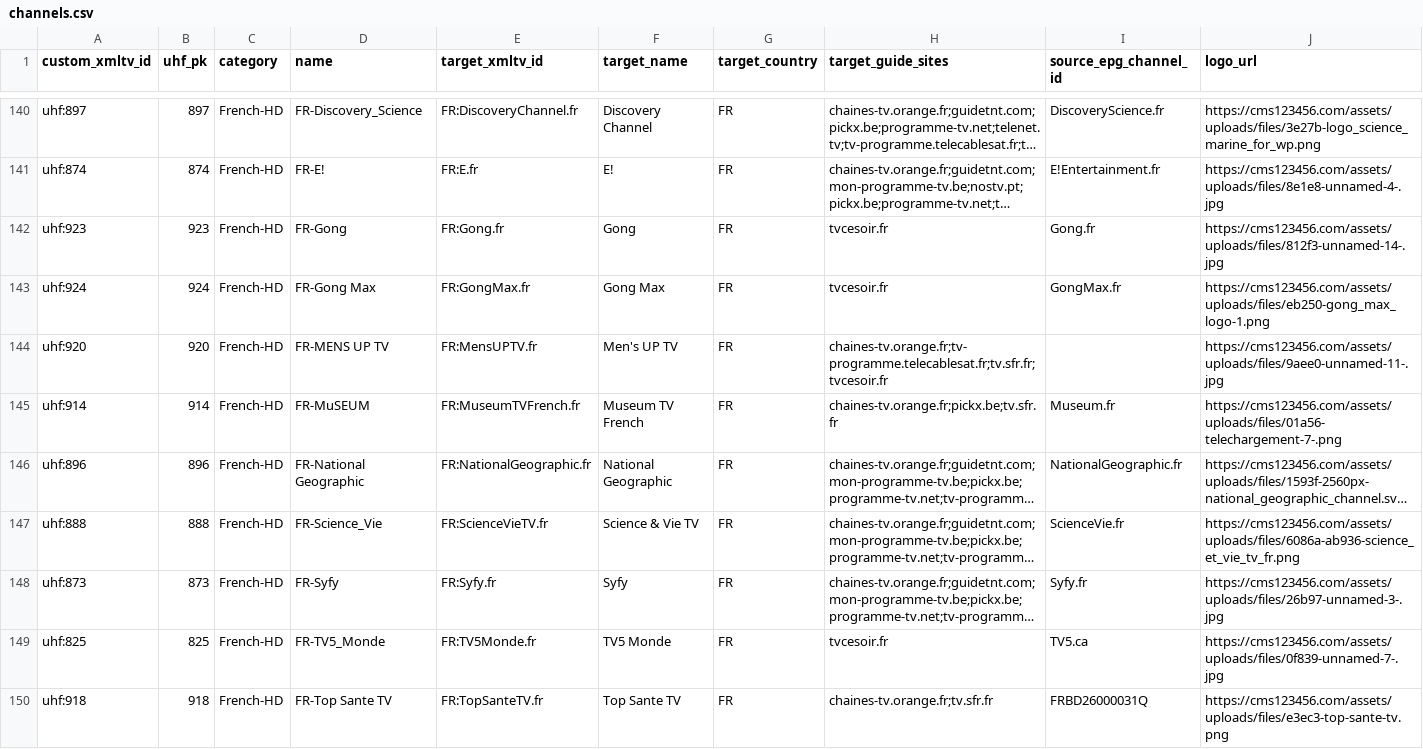
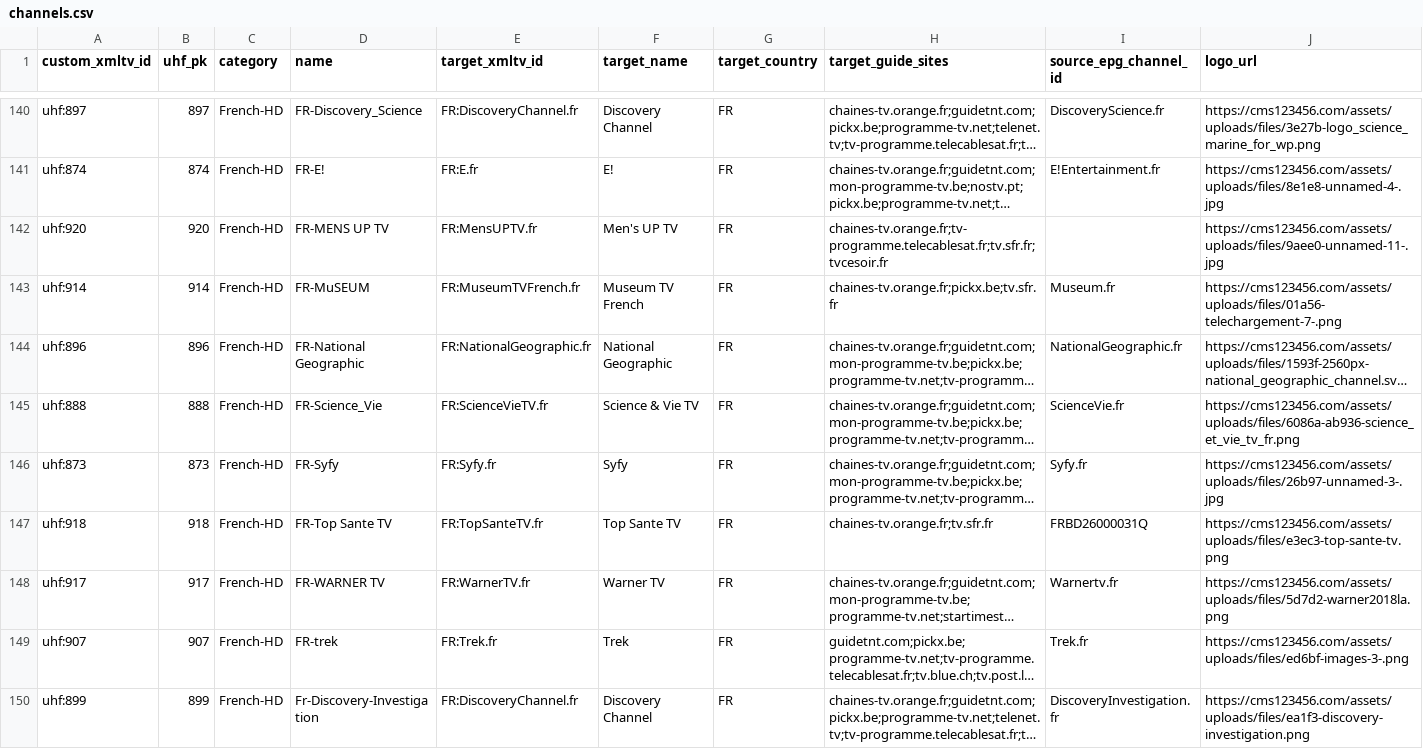
Before and after one commit to pmusaraj/whatson, a CSV file: web/data/uhf/channels.csv, drawn as a sheet; only a part is shown, gaps mark what is left out; the shorter side is filled out with more unchanged rows; long unchanged cells end in …; the diff names each change by its address in the sheet, - before the commit and + after, or states it on an @@ line.

```diff
--- a/web/data/uhf/channels.csv
+++ b/web/data/uhf/channels.csv
-row 142: uhf:923 | 923 | French-HD | FR-Gong | FR:Gong.fr | Gong | FR | tvcesoir.fr | Gong.fr | https://cms123456.com/assets/uploads/files/812f3-unnamed-14-.jpg
-row 143: uhf:924 | 924 | French-HD | FR-Gong Max | FR:GongMax.fr | Gong Max | FR | tvcesoir.fr | GongMax.fr | https://cms123456.com/assets/uploads/files/eb250-gong_max_logo-1.png
-row 149: uhf:825 | 825 | French-HD | FR-TV5_Monde | FR:TV5Monde.fr | TV5 Monde | FR | tvcesoir.fr | TV5.ca | https://cms123456.com/assets/uploads/files/0f839-unnamed-7-.jpg
```
Also changed, not shown: 29 other files.
